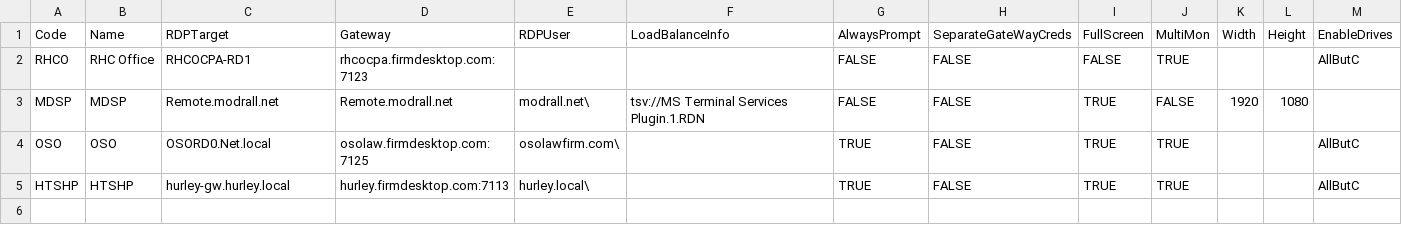
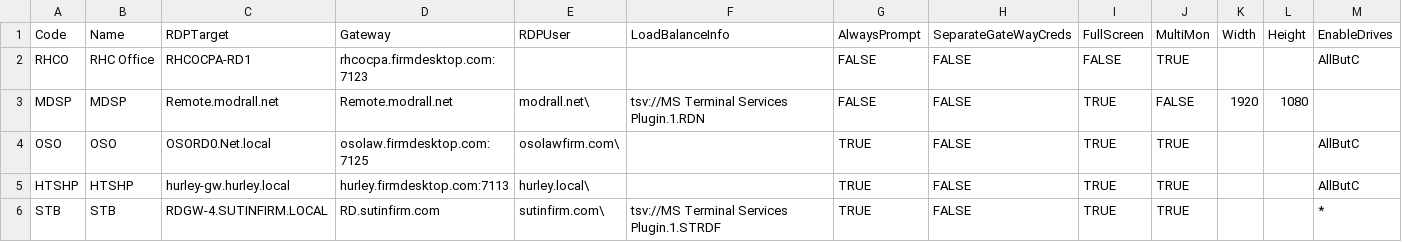
Before and after one commit to MauleTech/BinCache, a CSV file: RDP_Codes.csv, drawn as a sheet.

Commit message:
Add STB entry to RDP_Codes.csv

```diff
--- a/RDP_Codes.csv
+++ b/RDP_Codes.csv
@@ -5 +5,2 @@ OSO,OSO,OSORD0.Net.local,osolaw.firmdesktop.com:7125,osolawfirm.com\,,TRUE,FALSE
 HTSHP,HTSHP,hurley-gw.hurley.local,hurley.firmdesktop.com:7113,hurley.local\,,TRUE,FALSE,TRUE,TRUE,,,AllButC
+STB,STB,RDGW-4.SUTINFIRM.LOCAL,RD.sutinfirm.com,sutinfirm.com\,tsv://MS Terminal Services Plugin.1.STRDF,TRUE,FALSE,TRUE,TRUE,,,*
```
